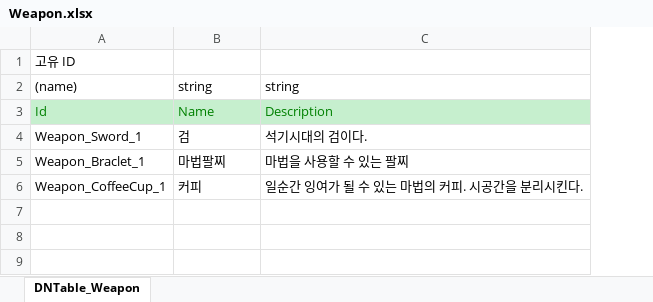
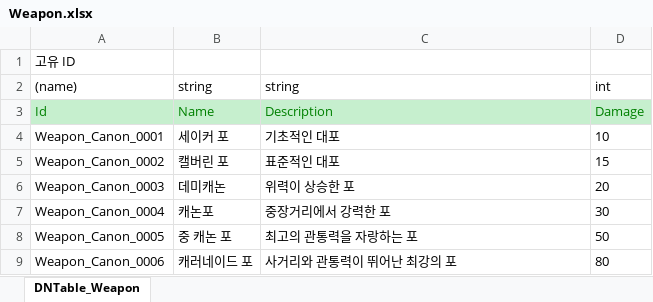
Before and after one commit to shepherdstar27/miniProject_2D, an Excel workbook: JsonConverter/ExcelFiles/Weapon.xlsx, sheet DNTable_Weapon, drawn as a sheet; values as stored, in another font and other column widths than the file's, no borders; removed rows and columns are numbered as before the commit, all else as after; the diff names each change by its address in the sheet, - before the commit and + after, or states it on an @@ line.

```diff
--- a/JsonConverter/ExcelFiles/Weapon.xlsx (sheet DNTable_Weapon)
+++ b/JsonConverter/ExcelFiles/Weapon.xlsx (sheet DNTable_Weapon)
+column D, rows 2-3: int | Damage
-row 4: Weapon_Sword_1 | 검 | 석기시대의 검이다.
-row 5: Weapon_Braclet_1 | 마법팔찌 | 마법을 사용할 수 있는 팔찌
-row 6: Weapon_CoffeeCup_1 | 커피 | 일순간 잉여가 될 수 있는 마법의 커피. 시공간을 분리시킨다.
+row 4: Weapon_Canon_0001 | 세이커 포 | 기초적인 대포 | 10
+row 5: Weapon_Canon_0002 | 캘버린 포 | 표준적인 대포 | 15
+row 6: Weapon_Canon_0003 | 데미캐논 | 위력이 상승한 포 | 20
+row 7: Weapon_Canon_0004 | 캐논포 | 중장거리에서 강력한 포 | 30
+row 8: Weapon_Canon_0005 | 중 캐논 포 | 최고의 관통력을 자랑하는 포 | 50
+row 9: Weapon_Canon_0006 | 캐러네이드 포 | 사거리와 관통력이 뛰어난 최강의 포 | 80
```
Also changed, not shown: JsonConverter/ExcelFiles/Character.xlsx, 30 other files.
